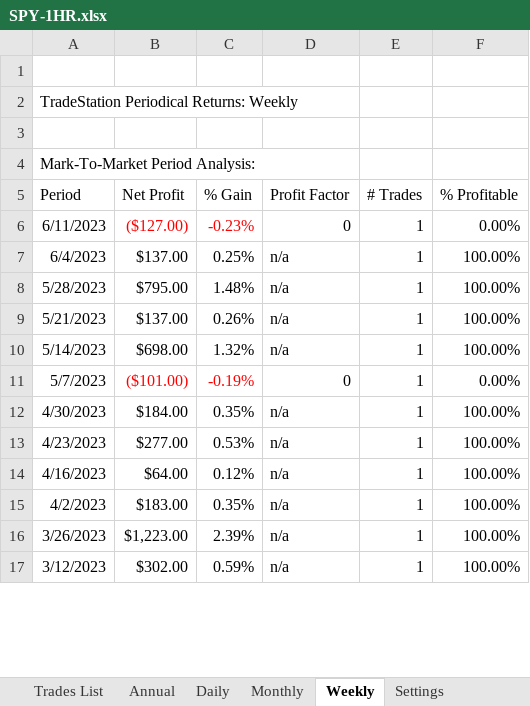
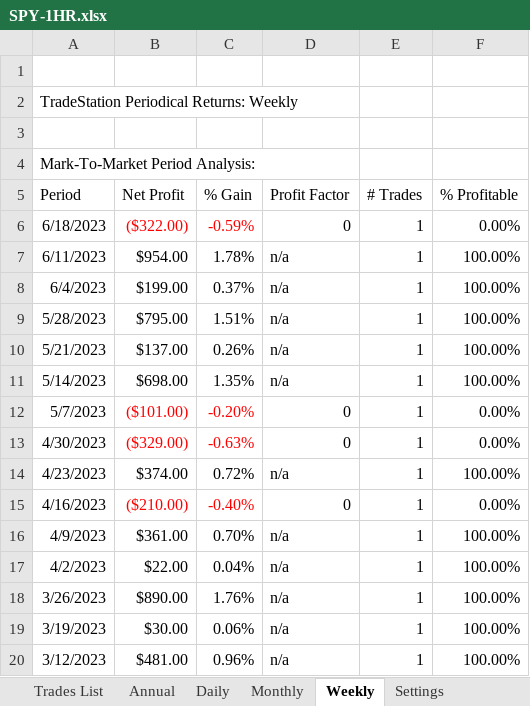
Before and after one commit to alexbernal0/QEP, an Excel workbook: SPY-1HR.xlsx, sheet Weekly, drawn as a sheet; only a part is shown; values as stored, in another font and other column widths than the file's, no borders; addresses are those after the commit; the diff covers the shown part only; the diff names each change by its address in the sheet, - before the commit and + after, or states it on an @@ line.

```diff
--- a/SPY-1HR.xlsx (sheet Weekly)
+++ b/SPY-1HR.xlsx (sheet Weekly)
+row 6: 6/18/2023 | ($322.00) | -0.59% | 0 | 1 | 0.00%
-B7 (Net Profit): ($127.00)
+B7 (Net Profit): $954.00
-B7:C7 text colour: #FF0000
+B7:C7 text colour: black
-C7 (% Gain): -0.23%
+C7 (% Gain): 1.78%
-D7 (Profit Factor): 0
+D7 (Profit Factor): n/a
-F7 (% Profitable): 0.00%
+F7 (% Profitable): 100.00%
-B8 (Net Profit): $137.00
+B8 (Net Profit): $199.00
-C8 (% Gain): 0.25%
+C8 (% Gain): 0.37%
-C9 (% Gain): 1.48%
+C9 (% Gain): 1.51%
-C11 (% Gain): 1.32%
+C11 (% Gain): 1.35%
-C12 (% Gain): -0.19%
+C12 (% Gain): -0.20%
-B13 (Net Profit): $184.00
+B13 (Net Profit): ($329.00)
-B13:C13 text colour: black
+B13:C13 text colour: #FF0000
-C13 (% Gain): 0.35%
+C13 (% Gain): -0.63%
-D13 (Profit Factor): n/a
+D13 (Profit Factor): 0
-F13 (% Profitable): 100.00%
+F13 (% Profitable): 0.00%
-B14 (Net Profit): $277.00
+B14 (Net Profit): $374.00
-C14 (% Gain): 0.53%
+C14 (% Gain): 0.72%
-B15 (Net Profit): $64.00
+B15 (Net Profit): ($210.00)
-B15:C15 text colour: black
+B15:C15 text colour: #FF0000
-C15 (% Gain): 0.12%
+C15 (% Gain): -0.40%
-D15 (Profit Factor): n/a
+D15 (Profit Factor): 0
-F15 (% Profitable): 100.00%
+F15 (% Profitable): 0.00%
+row 16: 4/9/2023 | $361.00 | 0.70% | n/a | 1 | 100.00%
-B17 (Net Profit): $183.00
+B17 (Net Profit): $22.00
-C17 (% Gain): 0.35%
+C17 (% Gain): 0.04%
-B18 (Net Profit): $1,223.00
+B18 (Net Profit): $890.00
-C18 (% Gain): 2.39%
+C18 (% Gain): 1.76%
+row 19: 3/19/2023 | $30.00 | 0.06% | n/a | 1 | 100.00%
-B20 (Net Profit): $302.00
+B20 (Net Profit): $481.00
-C20 (% Gain): 0.59%
+C20 (% Gain): 0.96%
```
Also changed, not shown: 44 added rows, 47 removed rows, 51 edited cells and cell formats elsewhere in this sheet, sheet Trades List, sheet Daily, sheet Monthly, sheet Trade Analysis, sheet Annual, sheet Performance Summary, 1 more sheet.
